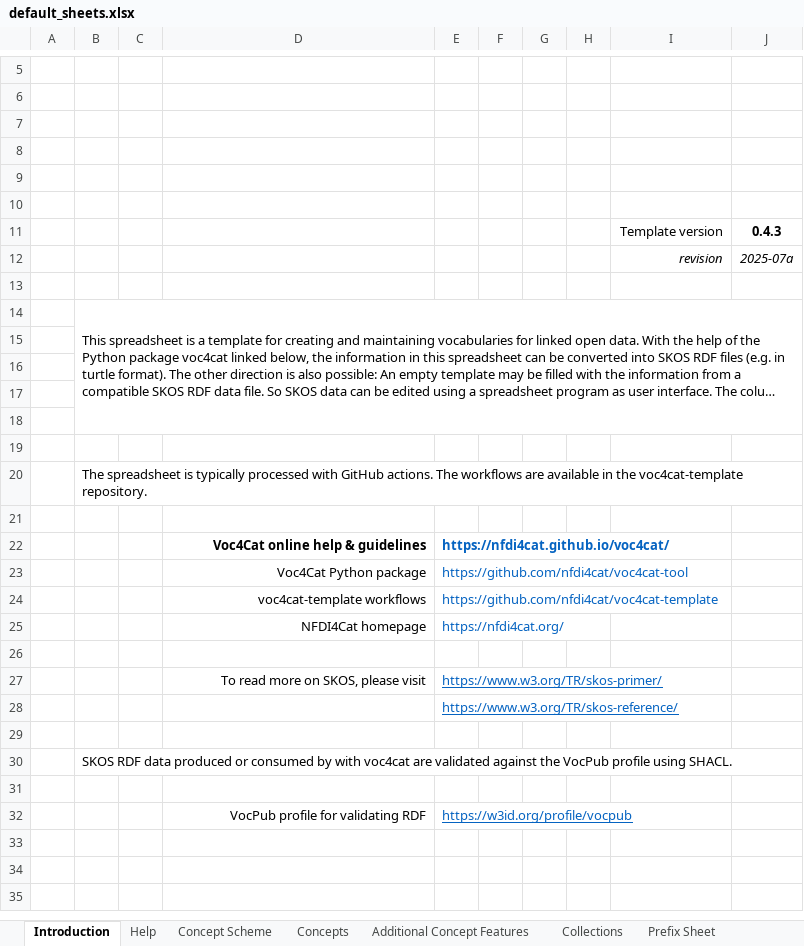
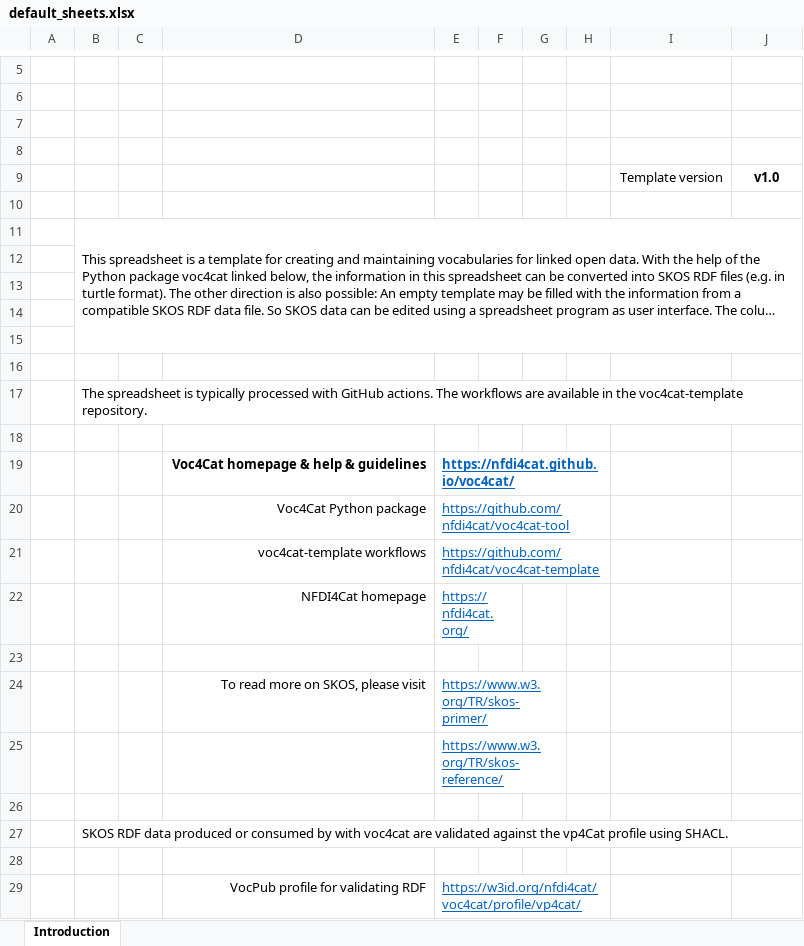
Before and after one commit to dalito/voc4cat, an Excel workbook: templates/default_sheets.xlsx, sheet Introduction, drawn as a sheet; only a part is shown, gaps mark what is left out; long unchanged cells end in …; values as stored, in another font and other column widths than the file's, no borders; charts and pictures not drawn; removed rows and columns are numbered as before the commit, all else as after; the diff names each change by its address in the sheet, - before the commit and + after, or states it on an @@ line.

Commit message:
Update template for v1.0 (keep only first sheet)

```diff
--- a/templates/default_sheets.xlsx (sheet Introduction)
+++ b/templates/default_sheets.xlsx (sheet Introduction)
-sheet tab: Help
-sheet tab: Concept Scheme
-sheet tab: Concepts
-sheet tab: Additional Concept Features
-sheet tab: Collections
-sheet tab: Prefix Sheet
-row 9: (empty)
-row 10: (empty)
-J9: 0.4.3
+J9: v1.0
-row 12:  |  |  |  |  |  |  |  | revision | 2025-07a
-D19: Voc4Cat online help & guidelines
+D19: Voc4Cat homepage & help & guidelines
-E19:E22 underline: off
+E19:E22 underline: on
+E19:H19 merged
+E20:H20 merged
+E21:H21 merged
+E22:F22 merged
+E24:G24 merged
+E25:G25 merged
-B27: …against the VocPub profile using…
+B27: …against the vp4Cat profile using…
-E29: https://w3id.org/profile/vocpub
+E29: https://w3id.org/nfdi4cat/voc4cat/profile/vp4cat/
+E29:H29 merged
```
Also changed, not shown: charts or pictures.
